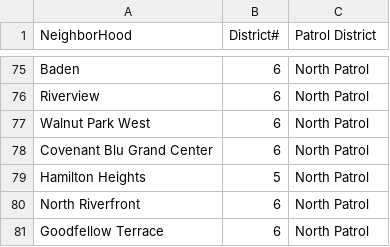
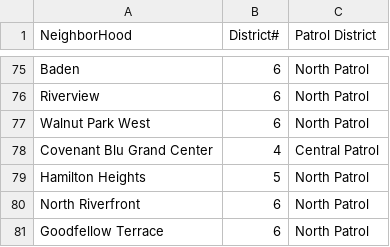
Before and after one commit to KyleHoss/Data-Science-Portfolio, a CSV file: General Analysis/St-Louis-Crime/STL-City-Neighborhood-Patrols.csv, drawn as a sheet; only a part is shown, gaps mark what is left out.

Commit message:
Finished Mapping the Neighborhoods, now I need to use machine learning to classify what neighborhoods are having what crime!

```diff
--- a/General Analysis/St-Louis-Crime/STL-City-Neighborhood-Patrols.csv
+++ b/General Analysis/St-Louis-Crime/STL-City-Neighborhood-Patrols.csv
@@ -77,3 +77,3 @@ NeighborHood, District#,Patrol District
 "Walnut Park West",6,"North Patrol"
-"Covenant Blu Grand Center",6,"North Patrol"
+"Covenant Blu Grand Center",4,"Central Patrol"
 "Hamilton Heights",5,"North Patrol"
```
Also changed, not shown: 1 other file.
